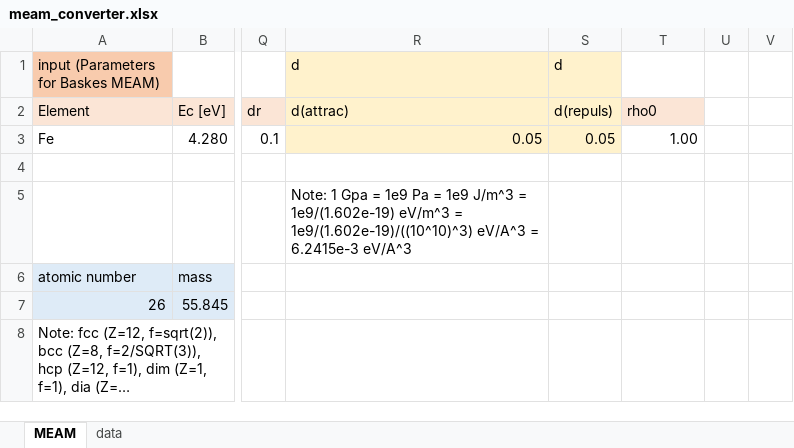
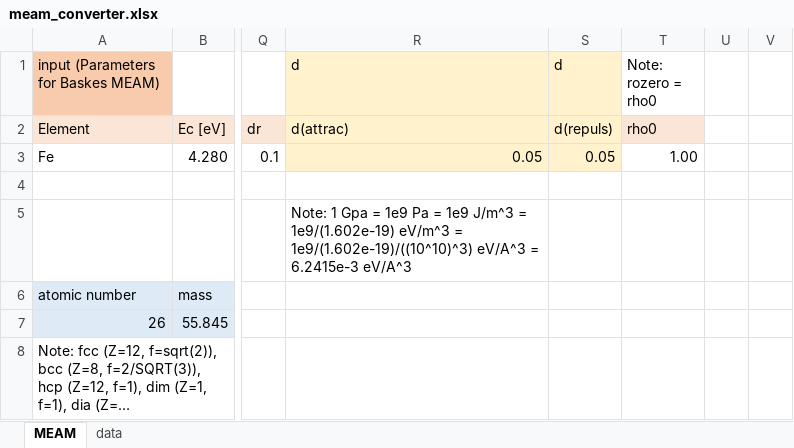
Before and after one commit to by-student-2017/lammps_education_metal_win, an Excel workbook: potentials/meam/meam_converter.xlsx, sheet MEAM, drawn as a sheet; only a part is shown, gaps mark what is left out; long unchanged cells end in …; values as stored, in another font and other column widths than the file's, no borders; the diff names each change by its address in the sheet, - before the commit and + after, or states it on an @@ line.

Commit message:
Add files via upload

```diff
--- a/potentials/meam/meam_converter.xlsx (sheet MEAM)
+++ b/potentials/meam/meam_converter.xlsx (sheet MEAM)
-T1: (empty)
+T1: Note: rozero = rho0
```
